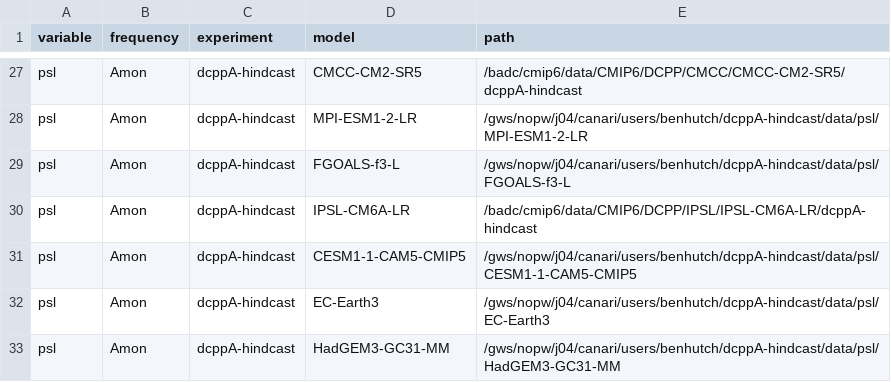
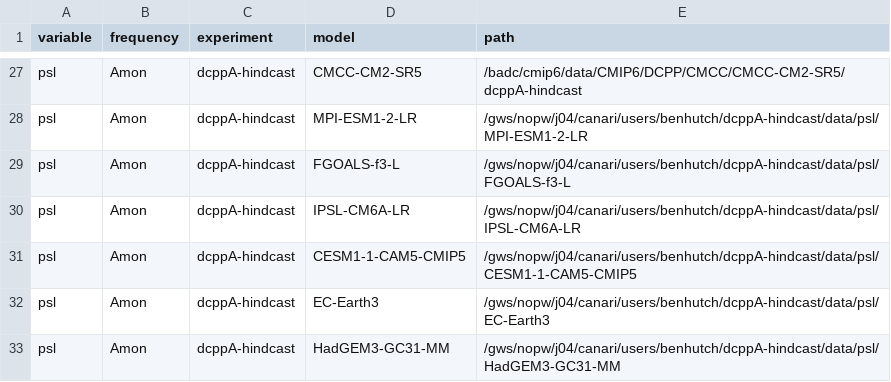
Before and after one commit to benhutchmet/unseen_multi_year, a CSV file: paths/paths_20240117T122513.csv, drawn as a sheet; only a part is shown, gaps mark what is left out.

Commit message:
update path for ipsl

```diff
--- a/paths/paths_20240117T122513.csv
+++ b/paths/paths_20240117T122513.csv
@@ -29,3 +29,3 @@ psl,Amon,dcppA-hindcast,MPI-ESM1-2-LR,/gws/nopw/j04/canari/users/benhutch/dcppA-
 psl,Amon,dcppA-hindcast,FGOALS-f3-L,/gws/nopw/j04/canari/users/benhutch/dcppA-hindcast/data/psl/FGOALS-f3-L
-psl,Amon,dcppA-hindcast,IPSL-CM6A-LR,/badc/cmip6/data/CMIP6/DCPP/IPSL/IPSL-CM6A-LR/dcppA-hindcast
+psl,Amon,dcppA-hindcast,IPSL-CM6A-LR,/gws/nopw/j04/canari/users/benhutch/dcppA-hindcast/data/psl/IPSL-CM6A-LR
 psl,Amon,dcppA-hindcast,CESM1-1-CAM5-CMIP5,/gws/nopw/j04/canari/users/benhutch/dcppA-hindcast/data/psl/CESM1-1-CAM5-CMIP5
```
